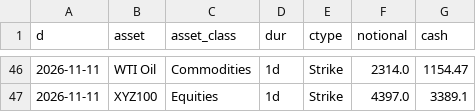
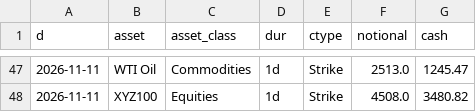
Before and after one commit to coreyjoshuamiller/prediction-market-public-metrics, a CSV file: data/hyperliquid_volume_daily.csv, drawn as a sheet; only a part is shown, gaps mark what is left out; the diff covers the shown part only.

```diff
--- a/data/hyperliquid_volume_daily.csv
+++ b/data/hyperliquid_volume_daily.csv
@@ -46,2 +47,2 @@ d,asset,asset_class,dur,ctype,notional,cash
-2026-11-11,WTI Oil,Commodities,1d,Strike,2314.0,1154.47
-2026-11-11,XYZ100,Equities,1d,Strike,4397.0,3389.1
+2026-11-11,WTI Oil,Commodities,1d,Strike,2513.0,1245.47
+2026-11-11,XYZ100,Equities,1d,Strike,4508.0,3480.82
```
Also changed, not shown: 1 added row and 30 edited cells elsewhere in this file, 3 other files.
